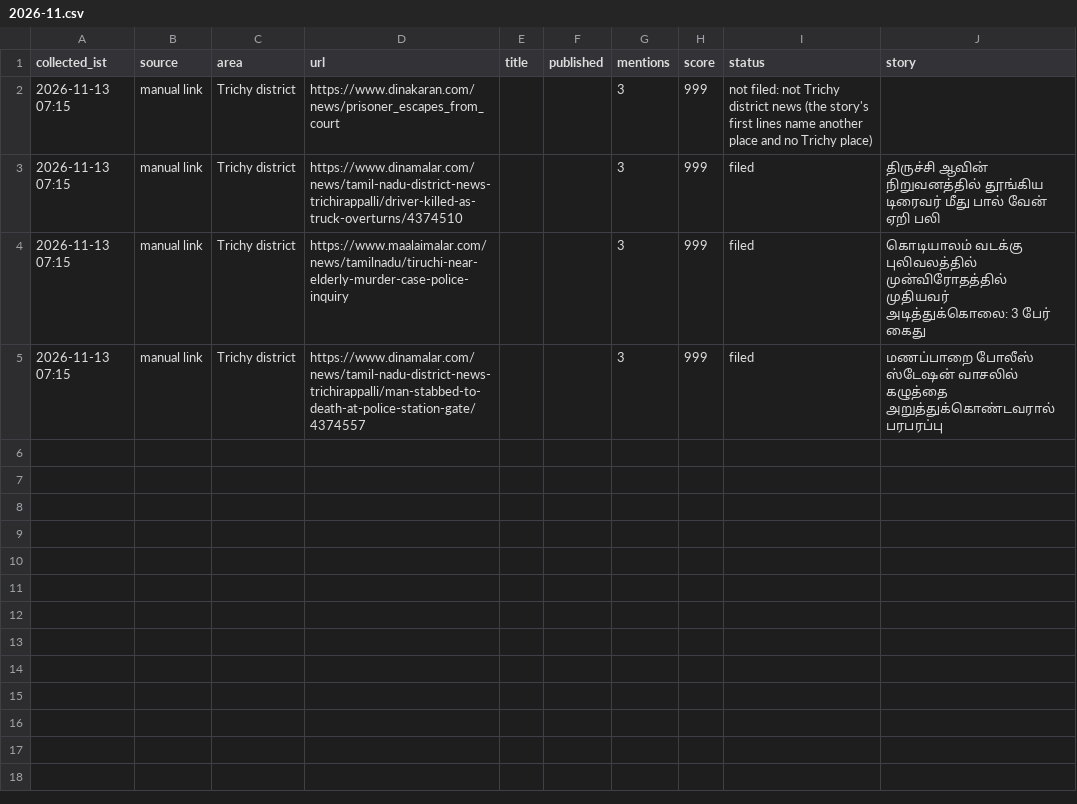
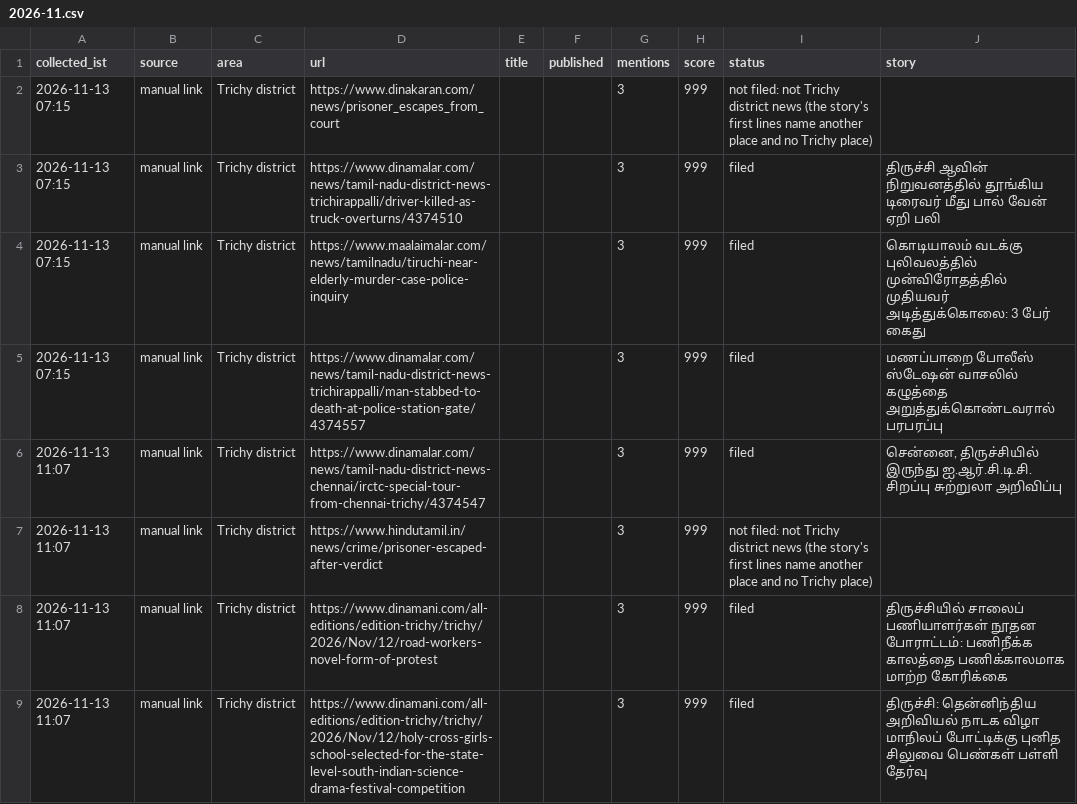
Before and after one commit to news360-tn/trichy360-autopost, a CSV file: research_free/archive/2026-11.csv, drawn as a sheet.

```diff
--- a/research_free/archive/2026-11.csv
+++ b/research_free/archive/2026-11.csv
@@ -5 +5,5 @@ collected_ist,source,area,url,title,published,mentions,score,status,story
 2026-11-13 07:15,manual link,Trichy district,https://www.dinamalar.com/news/tamil-nadu-district-news-trichirappalli/man-stabbed-to-death-at-police-station-gate/4374557,,,3,999,filed,மணப்பாறை போலீஸ் ஸ்டேஷன் வாசலில் கழுத்தை அறுத்துக்கொண்டவரால் பரபரப்பு
+2026-11-13 11:07,manual link,Trichy district,https://www.dinamalar.com/news/tamil-nadu-district-news-chennai/irctc-special-tour-from-chennai-trichy/4374547,,,3,999,filed,"சென்னை, திருச்சியில் இருந்து ஐ.ஆர்.சி.டி.சி. சிறப்பு சுற்றுலா அறிவிப்பு"
+2026-11-13 11:07,manual link,Trichy district,https://www.hindutamil.in/news/crime/prisoner-escaped-after-verdict,,,3,999,not filed: not Trichy district news (the story's first lines name another place and no Trichy place),
+2026-11-13 11:07,manual link,Trichy district,https://www.dinamani.com/all-editions/edition-trichy/trichy/2026/Nov/12/road-workers-novel-form-of-protest,,,3,999,filed,திருச்சியில் சாலைப் பணியாளர்கள் நூதன போராட்டம்: பணிநீக்க காலத்தை பணிக்காலமாக மாற்ற கோரிக்கை
+2026-11-13 11:07,manual link,Trichy district,https://www.dinamani.com/all-editions/edition-trichy/trichy/2026/Nov/12/holy-cross-girls-school-selected-for-the-state-level-south-indian-science-drama-festival-competition,,,3,999,filed,திருச்சி: தென்னிந்திய அறிவியல் நாடக விழா மாநிலப் போட்டிக்கு புனித சிலுவை பெண்கள் பள்ளி தேர்வு
```
Also changed, not shown: 7 other files.
